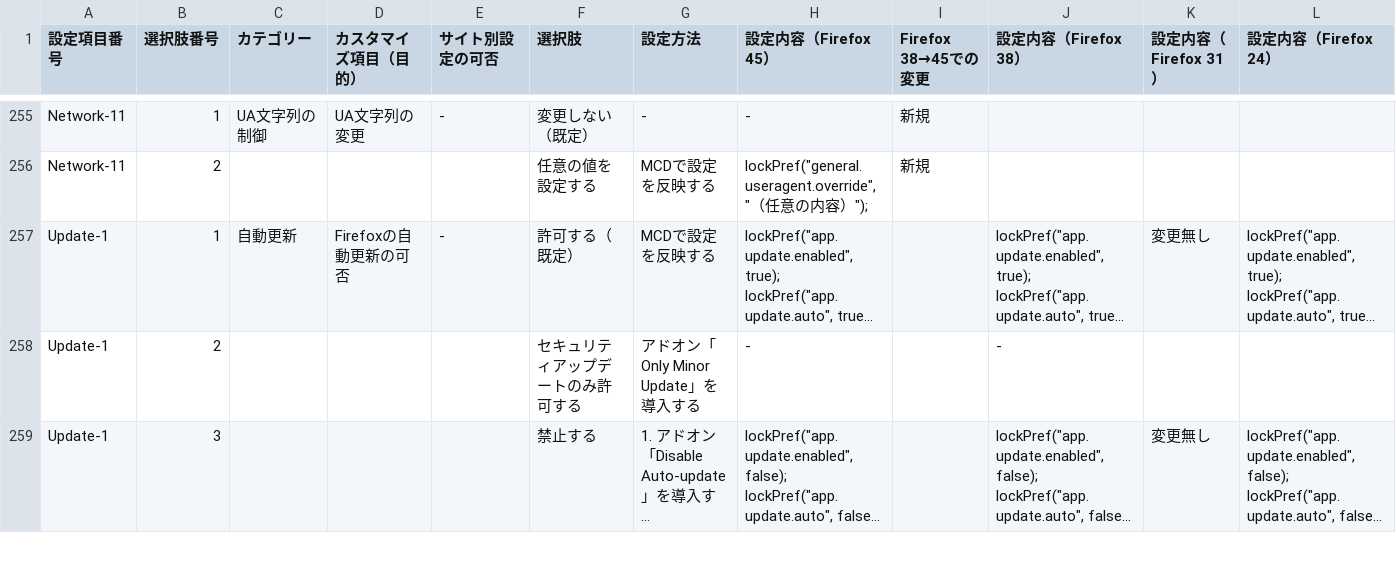
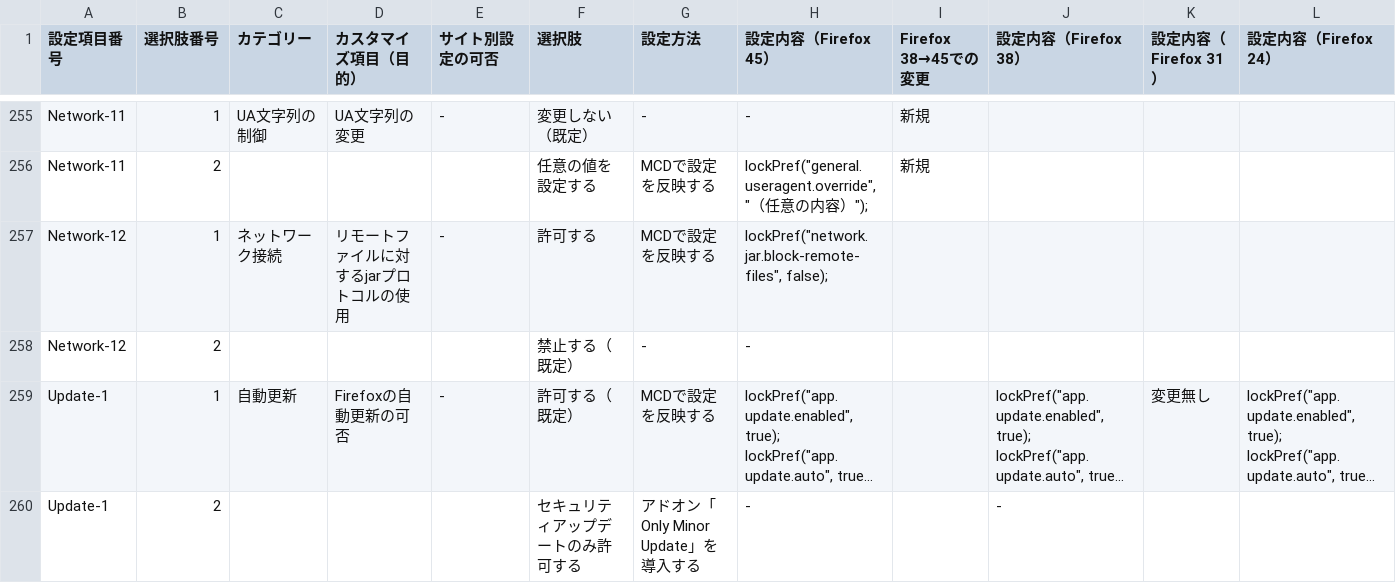
Before and after one commit to isabella232/firefox-support-common, a CSV file: configurations/customization-items.csv, drawn as a sheet; only a part is shown, gaps mark what is left out; the shorter side is filled out with more unchanged rows; long unchanged cells end in …; the diff names each change by its address in the sheet, - before the commit and + after, or states it on an @@ line.

Commit message:
Add configuration to activate jar: URL for remote files

```diff
--- a/configurations/customization-items.csv
+++ b/configurations/customization-items.csv
+row 257: Network-12 | 1 | ネットワーク接続 | リモートファイルに対するjarプロトコルの使用 | - | 許可する | MCDで設定を反映する | lockPref("network.jar.block-remote-files", false);
+row 258: Network-12 | 2 |  |  |  | 禁止する（既定） | - | -
```
Also changed, not shown: 1 other file.
